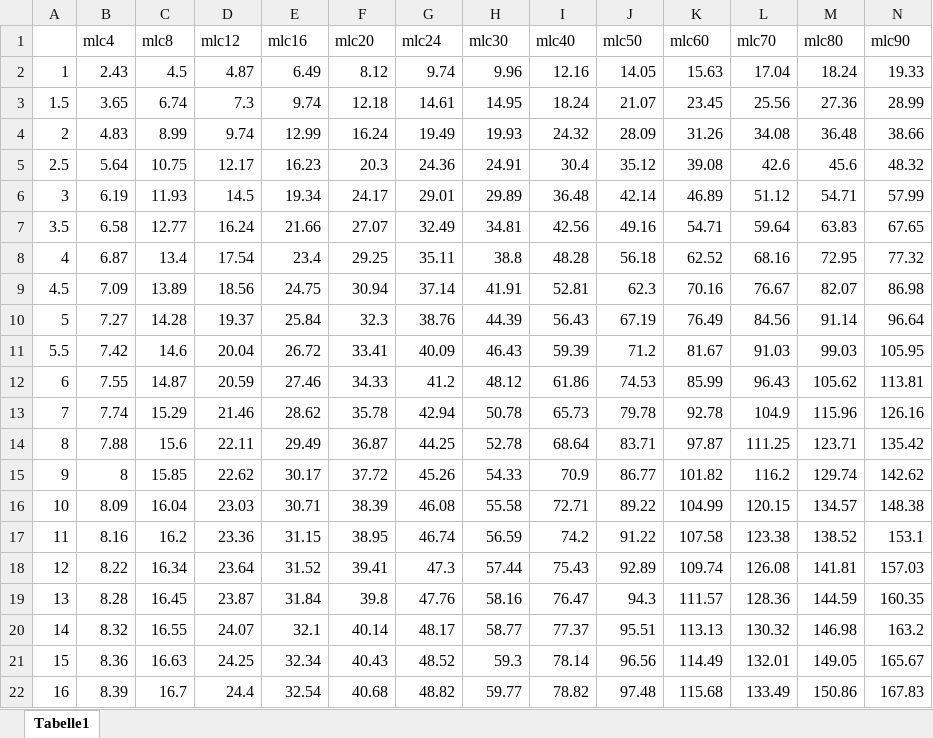
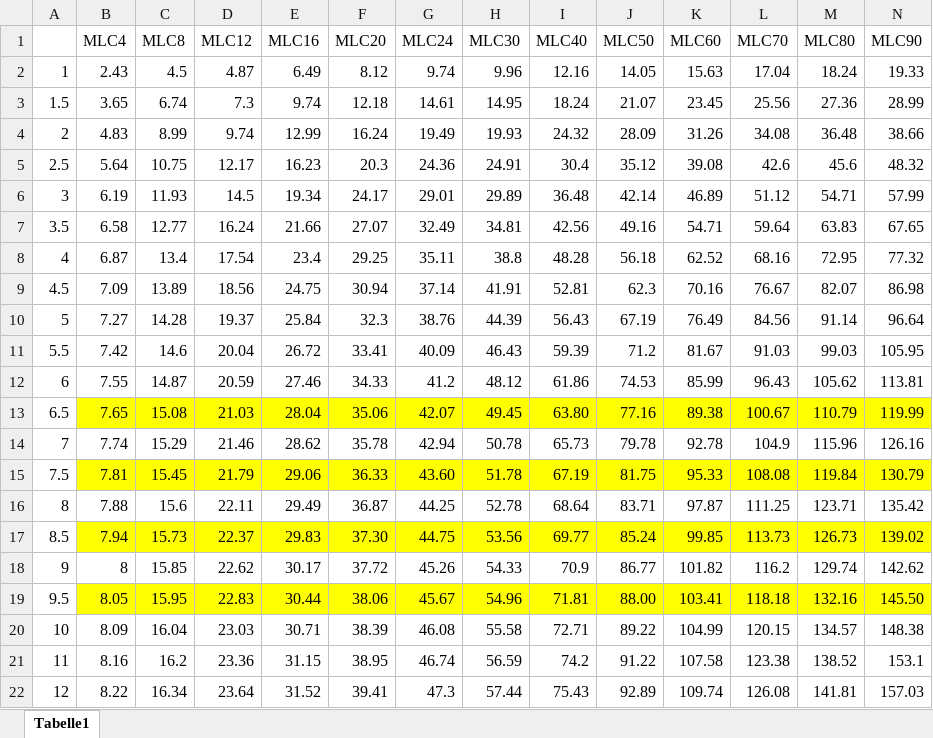
Before and after one commit to RauchLukas/RauchLukas-BB_Tool, an Excel workbook: em_kette_stanag2021.xlsx, sheet Tabelle1, drawn as a sheet; only a part is shown; the shorter side is filled out with more unchanged rows; values as stored, in another font and other column widths than the file's, no borders; removed rows and columns are numbered as before the commit, all else as after; rows hold the shown columns only; the diff names each change by its address in the sheet, - before the commit and + after, or states it on an @@ line.

```diff
--- a/em_kette_stanag2021.xlsx (sheet Tabelle1)
+++ b/em_kette_stanag2021.xlsx (sheet Tabelle1)
-row 1:  | mlc4 | mlc8 | mlc12 | mlc16 | mlc20 | mlc24 | mlc30 | mlc40 | mlc50 | mlc60 | mlc70 | mlc80 | mlc90
+row 1:  | MLC4 | MLC8 | MLC12 | MLC16 | MLC20 | MLC24 | MLC30 | MLC40 | MLC50 | MLC60 | MLC70 | MLC80 | MLC90
+row 13: 6.5 | 7.65 | 15.08 | 21.03 | 28.04 | 35.06 | 42.07 | 49.45 | 63.80 | 77.16 | 89.38 | 100.67 | 110.79 | 119.99
+row 15: 7.5 | 7.81 | 15.45 | 21.79 | 29.06 | 36.33 | 43.60 | 51.78 | 67.19 | 81.75 | 95.33 | 108.08 | 119.84 | 130.79
+row 17: 8.5 | 7.94 | 15.73 | 22.37 | 29.83 | 37.30 | 44.75 | 53.56 | 69.77 | 85.24 | 99.85 | 113.73 | 126.73 | 139.02
+row 19: 9.5 | 8.05 | 15.95 | 22.83 | 30.44 | 38.06 | 45.67 | 54.96 | 71.81 | 88.00 | 103.41 | 118.18 | 132.16 | 145.50
```
Also changed, not shown: em_rad_stanag2021.xlsx, eq_kette_stanag2021.xlsx, 6 other files.
